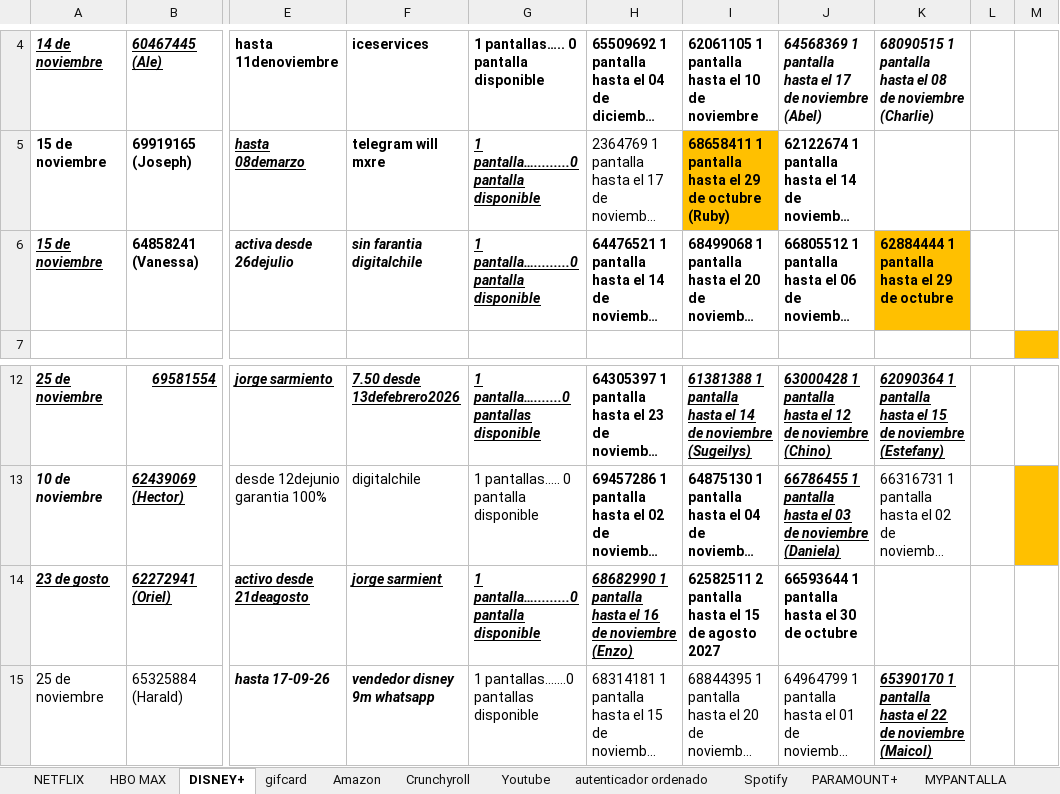
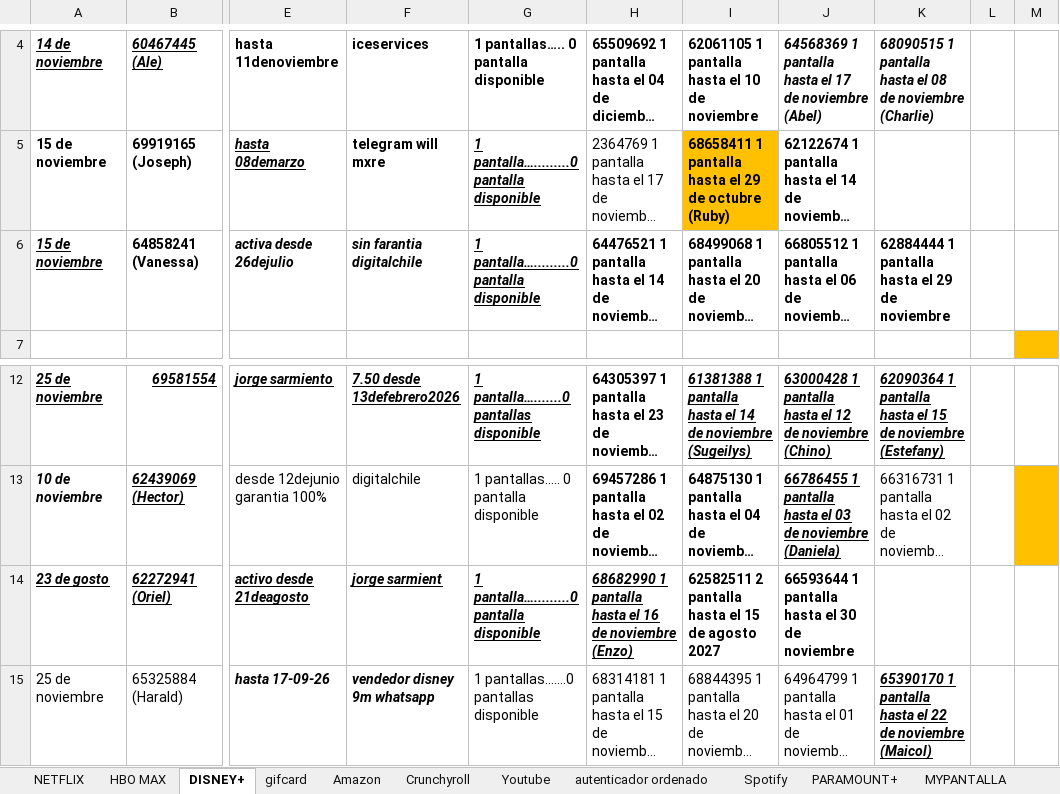
Before and after one commit to andresperea4215-beep/netflix-server, an Excel workbook: clientes.xlsx, sheet DISNEY+, drawn as a sheet; only a part is shown, gaps mark what is left out; long unchanged cells end in …; values as stored, in another font and other column widths than the file's, no borders; charts and pictures not drawn; the diff names each change by its address in the sheet, - before the commit and + after, or states it on an @@ line.

```diff
--- a/clientes.xlsx (sheet DISNEY+)
+++ b/clientes.xlsx (sheet DISNEY+)
-K6: 62884444 1 pantalla hasta el 29 de octubre
+K6: 62884444 1 pantalla hasta el 29 de noviembre
-K6 fill: #FFC000
+K6 fill: none
-J14: 66593644 1 pantalla hasta el 30 de octubre
+J14: 66593644 1 pantalla hasta el 30 de noviembre
```
Also changed, not shown: sheet NETFLIX, sheet PARAMOUNT+, sheet Spotify, sheet Youtube, sheet HBO MAX, sheet MYPANTALLA, 4 more sheets, charts or pictures.
